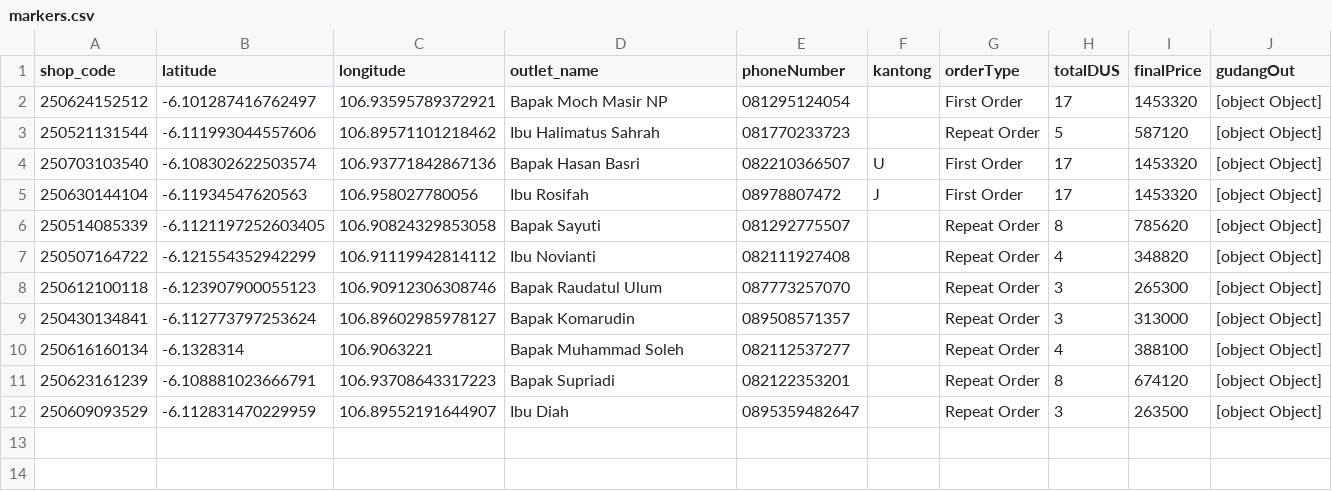
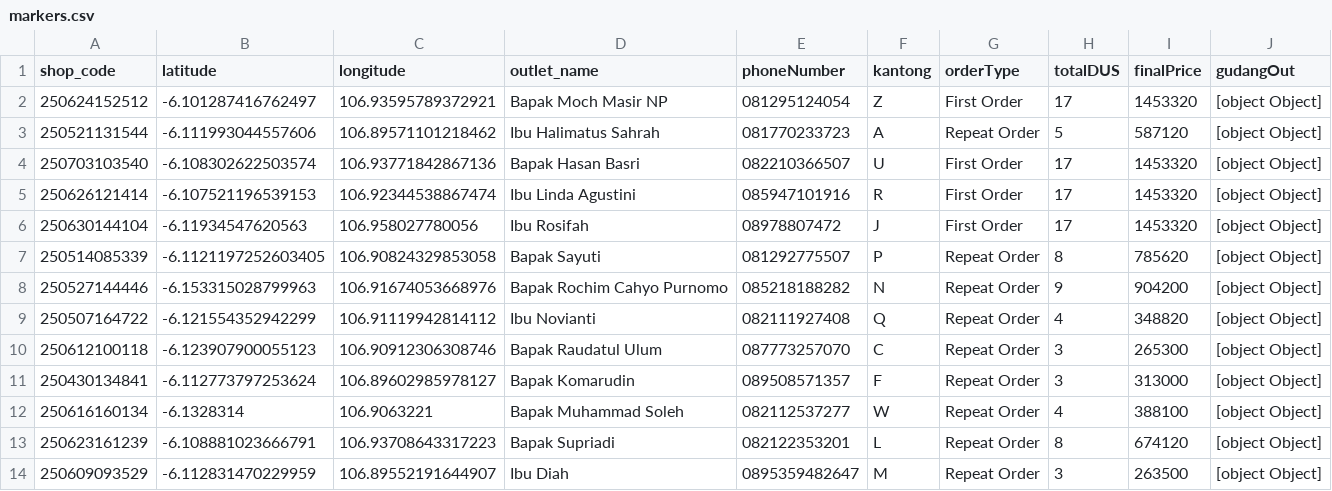
Before and after one commit to AlimanIrawan/indonesia-delivery-map-system, a CSV file: public/markers.csv, drawn as a sheet.

Commit message:
🚚 更新送货数据 - 2025/07/08

```diff
--- a/public/markers.csv
+++ b/public/markers.csv
@@ -1,12 +1,14 @@
 shop_code,latitude,longitude,outlet_name,phoneNumber,kantong,orderType,totalDUS,finalPrice,gudangOut
-250624152512,-6.101287416762497,106.93595789372921,"Bapak Moch Masir NP","081295124054","","First Order","17","1453320","[object Object]"
-250521131544,-6.111993044557606,106.89571101218462,"Ibu Halimatus Sahrah","081770233723","","Repeat Order","5","587120","[object Object]"
+250624152512,-6.101287416762497,106.93595789372921,"Bapak Moch Masir NP","081295124054","Z","First Order","17","1453320","[object Object]"
+250521131544,-6.111993044557606,106.89571101218462,"Ibu Halimatus Sahrah","081770233723","A","Repeat Order","5","587120","[object Object]"
 250703103540,-6.108302622503574,106.93771842867136,"Bapak Hasan Basri","082210366507","U","First Order","17","1453320","[object Object]"
+250626121414,-6.107521196539153,106.92344538867474,"Ibu Linda Agustini","085947101916","R","First Order","17","1453320","[object Object]"
 250630144104,-6.11934547620563,106.958027780056,"Ibu Rosifah","08978807472","J","First Order","17","1453320","[object Object]"
-250514085339,-6.1121197252603405,106.90824329853058,"Bapak Sayuti","081292775507","","Repeat Order","8","785620","[object Object]"
-250507164722,-6.121554352942299,106.91119942814112,"Ibu Novianti","082111927408","","Repeat Order","4","348820","[object Object]"
-250612100118,-6.123907900055123,106.90912306308746,"Bapak Raudatul Ulum","087773257070","","Repeat Order","3","265300","[object Object]"
-250430134841,-6.112773797253624,106.89602985978127,"Bapak Komarudin","089508571357","","Repeat Order","3","313000","[object Object]"
-250616160134,-6.1328314,106.9063221,"Bapak Muhammad Soleh","082112537277","","Repeat Order","4","388100","[object Object]"
-250623161239,-6.108881023666791,106.93708643317223,"Bapak Supriadi","082122353201","","Repeat Order","8","674120","[object Object]"
-250609093529,-6.112831470229959,106.89552191644907,"Ibu Diah","0895359482647","","Repeat Order","3","263500","[object Object]"
+250514085339,-6.1121197252603405,106.90824329853058,"Bapak Sayuti","081292775507","P","Repeat Order","8","785620","[object Object]"
+250527144446,-6.153315028799963,106.91674053668976,"Bapak Rochim Cahyo Purnomo","085218188282","N","Repeat Order","9","904200","[object Object]"
+250507164722,-6.121554352942299,106.91119942814112,"Ibu Novianti","082111927408","Q","Repeat Order","4","348820","[object Object]"
+250612100118,-6.123907900055123,106.90912306308746,"Bapak Raudatul Ulum","087773257070","C","Repeat Order","3","265300","[object Object]"
+250430134841,-6.112773797253624,106.89602985978127,"Bapak Komarudin","089508571357","F","Repeat Order","3","313000","[object Object]"
+250616160134,-6.1328314,106.9063221,"Bapak Muhammad Soleh","082112537277","W","Repeat Order","4","388100","[object Object]"
+250623161239,-6.108881023666791,106.93708643317223,"Bapak Supriadi","082122353201","L","Repeat Order","8","674120","[object Object]"
+250609093529,-6.112831470229959,106.89552191644907,"Ibu Diah","0895359482647","M","Repeat Order","3","263500","[object Object]"
```
